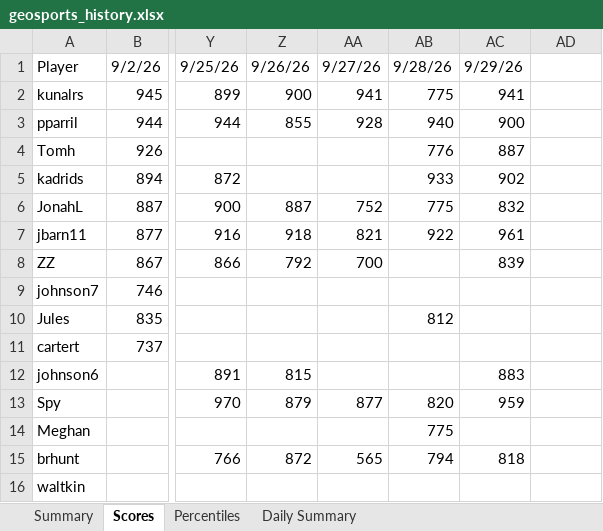
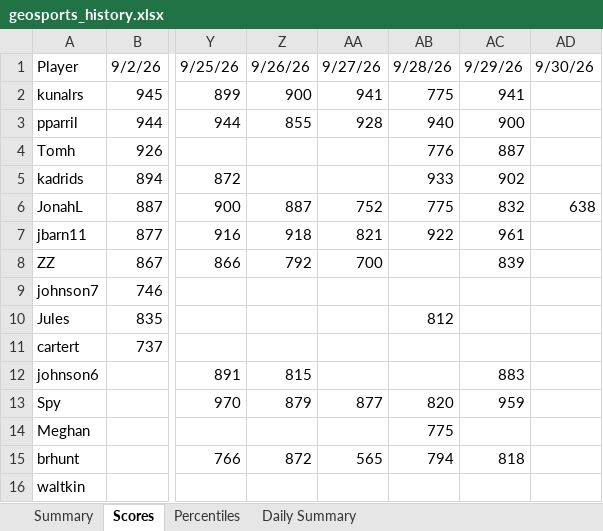
Before and after one commit to thenehan2442/geosport, an Excel workbook: geosports_history.xlsx, sheet Scores, drawn as a sheet; only a part is shown, gaps mark what is left out; values as stored, in another font and other column widths than the file's, no borders; the diff names each change by its address in the sheet, - before the commit and + after, or states it on an @@ line.

```diff
--- a/geosports_history.xlsx (sheet Scores)
+++ b/geosports_history.xlsx (sheet Scores)
-AD1: (empty)
+AD1: 9/30/26
-AD6: (empty)
+AD6: 638
```
Also changed, not shown: sheet Daily Summary, sheet Summary, sheet Percentiles.
